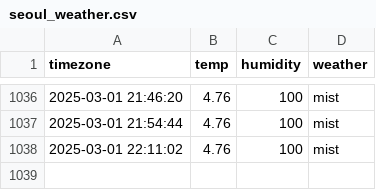
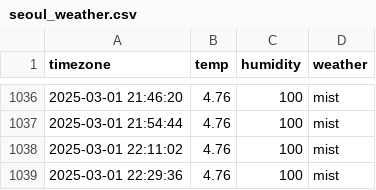
Before and after one commit to jaehoon3123213/seoul_weather, a CSV file: seoul_weather.csv, drawn as a sheet; only a part is shown, gaps mark what is left out; the diff names each change by its address in the sheet, - before the commit and + after, or states it on an @@ line.

```diff
--- a/seoul_weather.csv
+++ b/seoul_weather.csv
+row 1039: 2025-03-01 22:29:36 | 4.76 | 100 | mist
```
